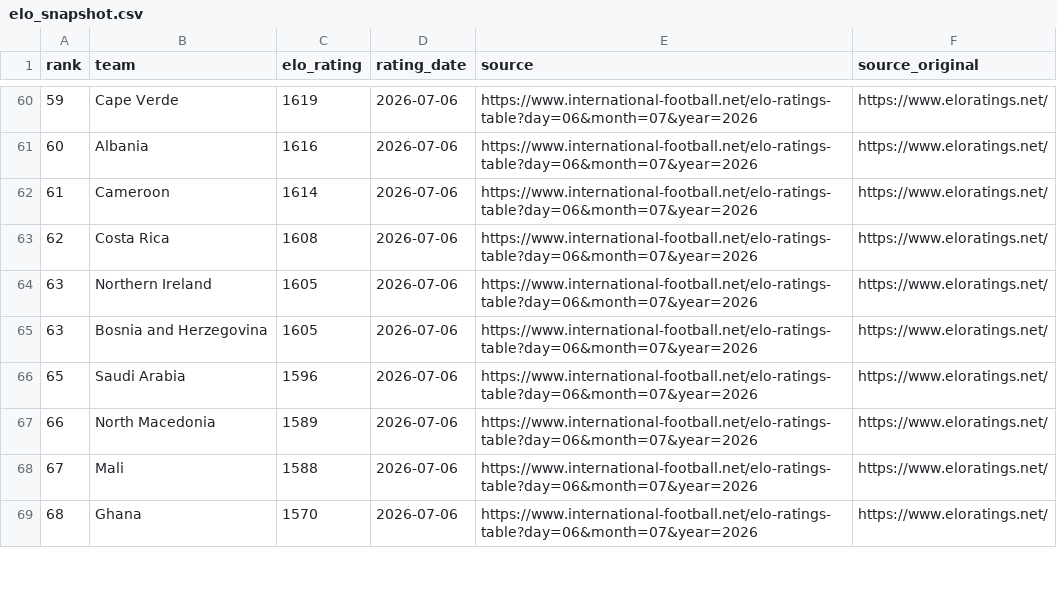
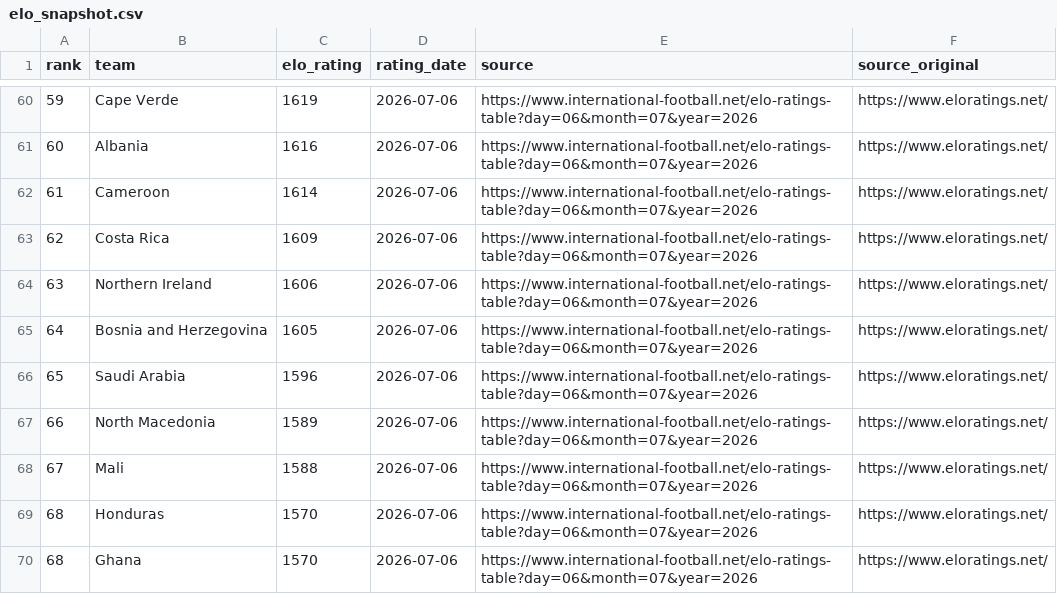
Before and after one commit to judasane/Oloraculo, a CSV file: Oloraculo.Web/Data/elo_snapshot.csv, drawn as a sheet; only a part is shown, gaps mark what is left out; the diff covers the shown part only.

```diff
--- a/Oloraculo.Web/Data/elo_snapshot.csv
+++ b/Oloraculo.Web/Data/elo_snapshot.csv
@@ -62,5 +62,5 @@ rank,team,elo_rating,rating_date,source,source_original
 61,Cameroon,1614,2026-07-06,https://www.international-football.net/elo-ratings-table?day=06&month=07&year=2026,https://www.eloratings.net/
-62,Costa Rica,1608,2026-07-06,https://www.international-football.net/elo-ratings-table?day=06&month=07&year=2026,https://www.eloratings.net/
-63,Northern Ireland,1605,2026-07-06,https://www.international-football.net/elo-ratings-table?day=06&month=07&year=2026,https://www.eloratings.net/
-63,Bosnia and Herzegovina,1605,2026-07-06,https://www.international-football.net/elo-ratings-table?day=06&month=07&year=2026,https://www.eloratings.net/
+62,Costa Rica,1609,2026-07-06,https://www.international-football.net/elo-ratings-table?day=06&month=07&year=2026,https://www.eloratings.net/
+63,Northern Ireland,1606,2026-07-06,https://www.international-football.net/elo-ratings-table?day=06&month=07&year=2026,https://www.eloratings.net/
+64,Bosnia and Herzegovina,1605,2026-07-06,https://www.international-football.net/elo-ratings-table?day=06&month=07&year=2026,https://www.eloratings.net/
 65,Saudi Arabia,1596,2026-07-06,https://www.international-football.net/elo-ratings-table?day=06&month=07&year=2026,https://www.eloratings.net/
@@ -68,2 +68,3 @@ rank,team,elo_rating,rating_date,source,source_original
 67,Mali,1588,2026-07-06,https://www.international-football.net/elo-ratings-table?day=06&month=07&year=2026,https://www.eloratings.net/
+68,Honduras,1570,2026-07-06,https://www.international-football.net/elo-ratings-table?day=06&month=07&year=2026,https://www.eloratings.net/
 68,Ghana,1570,2026-07-06,https://www.international-football.net/elo-ratings-table?day=06&month=07&year=2026,https://www.eloratings.net/
```
Also changed, not shown: 2 added rows, 2 removed rows, 7 moved rows and 7 edited cells elsewhere in this file, 1 other file.
